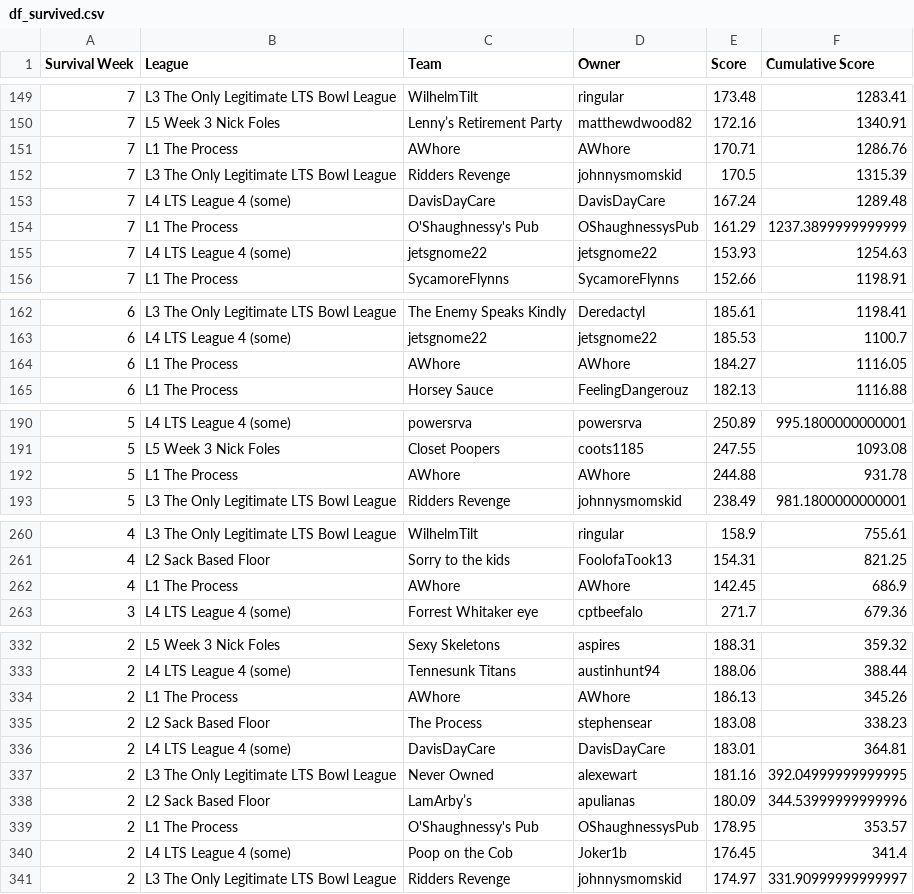
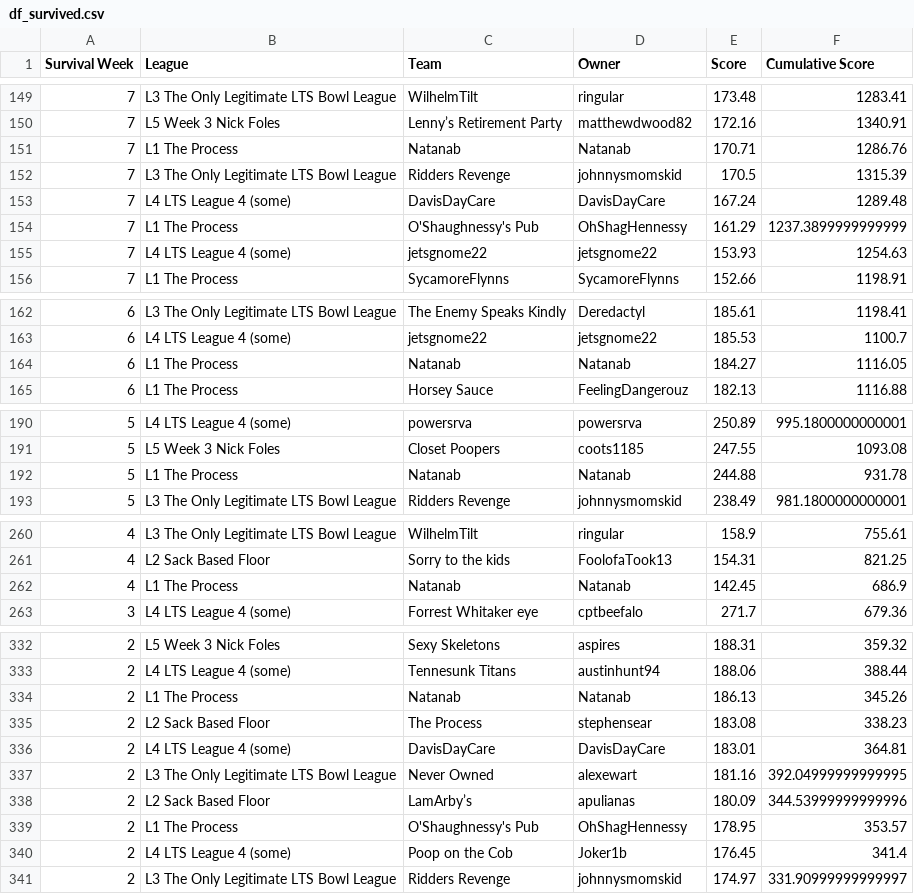
Before and after one commit to matthewdwood82/LTS-Bowl-2023, a CSV file: dat/df_survived.csv, drawn as a sheet; only a part is shown, gaps mark what is left out; the diff covers the shown part only.

```diff
--- a/dat/df_survived.csv
+++ b/dat/df_survived.csv
@@ -150,6 +150,6 @@ Survival Week,League,Team,Owner,Score,Cumulative Score
 7,L5 Week 3 Nick Foles,Lenny’s Retirement Party,matthewdwood82,172.16,1340.91
-7,L1 The Process,AWhore,AWhore,170.71,1286.76
+7,L1 The Process,Natanab,Natanab,170.71,1286.76
 7,L3 The Only Legitimate LTS Bowl League,Ridders Revenge,johnnysmomskid,170.5,1315.39
 7,L4 LTS League 4 (some),DavisDayCare,DavisDayCare,167.24,1289.48
-7,L1 The Process,O'Shaughnessy's Pub,OShaughnessysPub,161.29,1237.3899999999999
+7,L1 The Process,O'Shaughnessy's Pub,OhShagHennessy,161.29,1237.3899999999999
 7,L4 LTS League 4 (some),jetsgnome22,jetsgnome22,153.93,1254.63
@@ -163,3 +163,3 @@ Survival Week,League,Team,Owner,Score,Cumulative Score
 6,L4 LTS League 4 (some),jetsgnome22,jetsgnome22,185.53,1100.7
-6,L1 The Process,AWhore,AWhore,184.27,1116.05
+6,L1 The Process,Natanab,Natanab,184.27,1116.05
 6,L1 The Process,Horsey Sauce,FeelingDangerouz,182.13,1116.88
@@ -191,3 +191,3 @@ Survival Week,League,Team,Owner,Score,Cumulative Score
 5,L5 Week 3 Nick Foles,Closet Poopers,coots1185,247.55,1093.08
-5,L1 The Process,AWhore,AWhore,244.88,931.78
+5,L1 The Process,Natanab,Natanab,244.88,931.78
 5,L3 The Only Legitimate LTS Bowl League,Ridders Revenge,johnnysmomskid,238.49,981.1800000000001
@@ -261,3 +261,3 @@ Survival Week,League,Team,Owner,Score,Cumulative Score
 4,L2 Sack Based Floor,Sorry to the kids,FoolofaTook13,154.31,821.25
-4,L1 The Process,AWhore,AWhore,142.45,686.9
+4,L1 The Process,Natanab,Natanab,142.45,686.9
 3,L4 LTS League 4 (some),Forrest Whitaker eye,cptbeefalo,271.7,679.36
@@ -333,3 +333,3 @@ Survival Week,League,Team,Owner,Score,Cumulative Score
 2,L4 LTS League 4 (some),Tennesunk Titans,austinhunt94,188.06,388.44
-2,L1 The Process,AWhore,AWhore,186.13,345.26
+2,L1 The Process,Natanab,Natanab,186.13,345.26
 2,L2 Sack Based Floor,The Process,stephensear,183.08,338.23
@@ -338,3 +338,3 @@ Survival Week,League,Team,Owner,Score,Cumulative Score
 2,L2 Sack Based Floor,LamArby’s,apulianas,180.09,344.53999999999996
-2,L1 The Process,O'Shaughnessy's Pub,OShaughnessysPub,178.95,353.57
+2,L1 The Process,O'Shaughnessy's Pub,OhShagHennessy,178.95,353.57
 2,L4 LTS League 4 (some),Poop on the Cob,Joker1b,176.45,341.4
```
Also changed, not shown: 16 edited cells elsewhere in this file, dat/df_eliminated.csv, dat/df_scores.csv, 2 other files.
